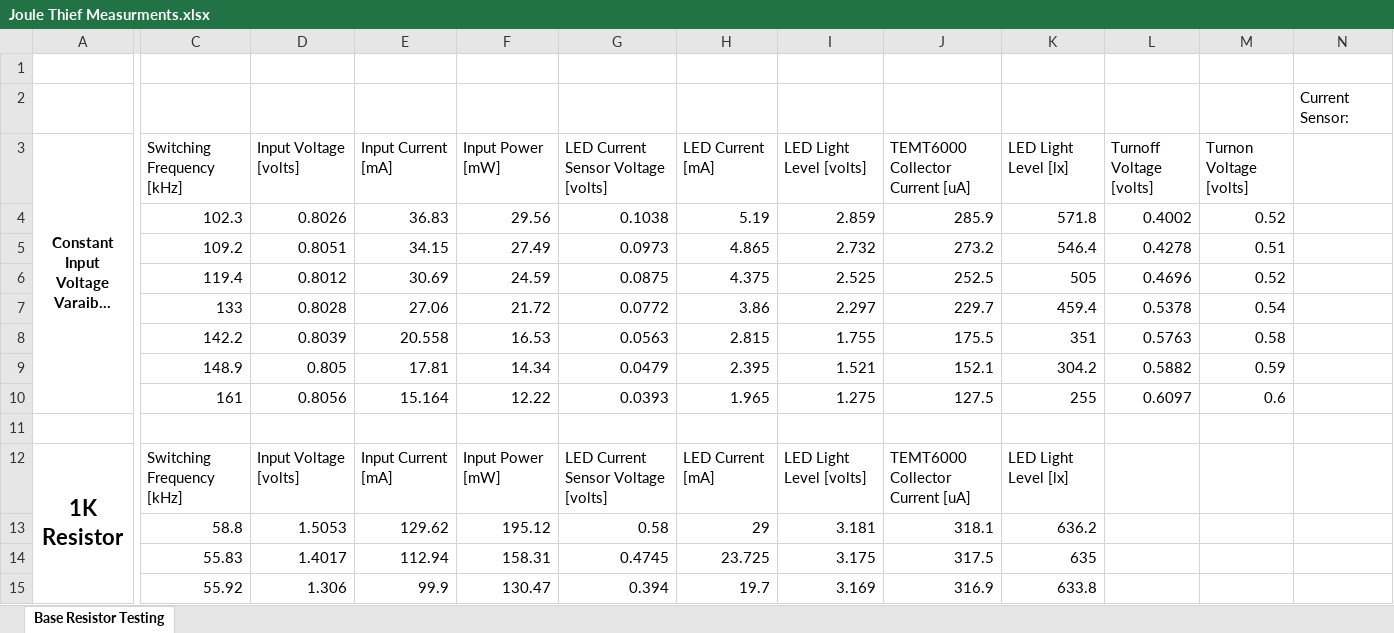
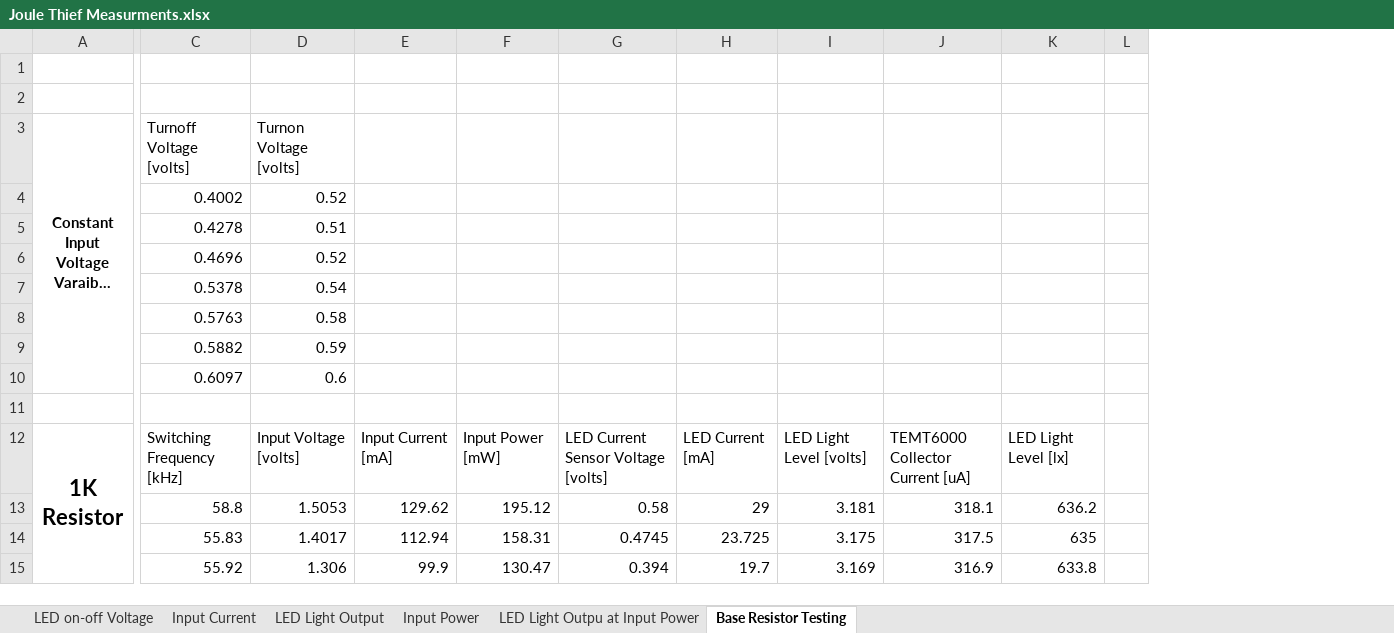
Before and after one commit to sdp8483/joule_thief_breakout_boards, an Excel workbook: testing/Joule Thief Measurments.xlsx, sheet Base Resistor Testing, drawn as a sheet; only a part is shown, gaps mark what is left out; long unchanged cells end in …; values as stored, in another font and other column widths than the file's, no borders; charts and pictures and table styles not drawn; removed rows and columns are numbered as before the commit, all else as after; rows hold the shown columns only; the diff names each change by its address in the sheet, - before the commit and + after, or states it on an @@ line.

Commit message:
plots on seperate tabs

```diff
--- a/testing/Joule Thief Measurments.xlsx (sheet Base Resistor Testing)
+++ b/testing/Joule Thief Measurments.xlsx (sheet Base Resistor Testing)
+sheet tab: LED on-off Voltage
+sheet tab: Input Current
+sheet tab: LED Light Output
+sheet tab: Input Power
+sheet tab: LED Light Outpu at Input Power
-column L (Turnoff Voltage [volts]), empty
-column M (Turnon Voltage [volts]), empty
-column N, empty
+column L, empty
-row 2:  |  |  |  |  |  |  |  |  |  |  |  | Current Sensor:
+row 2: (empty)
-C3: Switching Frequency [kHz]
+C3: Turnoff Voltage [volts]
-D3: Input Voltage [volts]
+D3: Turnon Voltage [volts]
-E3: Input Current [mA]
+E3: (empty)
-F3: Input Power [mW]
+F3: (empty)
-G3: LED Current Sensor Voltage [volts]
+G3: (empty)
-H3: LED Current [mA]
+H3: (empty)
-I3: LED Light Level [volts]
+I3: (empty)
-J3: TEMT6000 Collector Current [uA]
+J3: (empty)
-K3: LED Light Level [lx]
+K3: (empty)
-row 4:  | 102.3 | 0.8026 | 36.83 | 29.56 | 0.1038 | 5.19 | 2.859 | 285.9 | 571.8 | 0.4002 | 0.52
-row 5:  | 109.2 | 0.8051 | 34.15 | 27.49 | 0.0973 | 4.865 | 2.732 | 273.2 | 546.4 | 0.4278 | 0.51
-row 6:  | 119.4 | 0.8012 | 30.69 | 24.59 | 0.0875 | 4.375 | 2.525 | 252.5 | 505 | 0.4696 | 0.52
-row 7:  | 133 | 0.8028 | 27.06 | 21.72 | 0.0772 | 3.86 | 2.297 | 229.7 | 459.4 | 0.5378 | 0.54
-row 8:  | 142.2 | 0.8039 | 20.558 | 16.53 | 0.0563 | 2.815 | 1.755 | 175.5 | 351 | 0.5763 | 0.58
-row 9:  | 148.9 | 0.805 | 17.81 | 14.34 | 0.0479 | 2.395 | 1.521 | 152.1 | 304.2 | 0.5882 | 0.59
-row 10:  | 161 | 0.8056 | 15.164 | 12.22 | 0.0393 | 1.965 | 1.275 | 127.5 | 255 | 0.6097 | 0.6
+row 4:  | 0.4002 | 0.52
+row 5:  | 0.4278 | 0.51
+row 6:  | 0.4696 | 0.52
+row 7:  | 0.5378 | 0.54
+row 8:  | 0.5763 | 0.58
+row 9:  | 0.5882 | 0.59
+row 10:  | 0.6097 | 0.6
```
Also changed, not shown: formulas that keep their value, charts or pictures.
